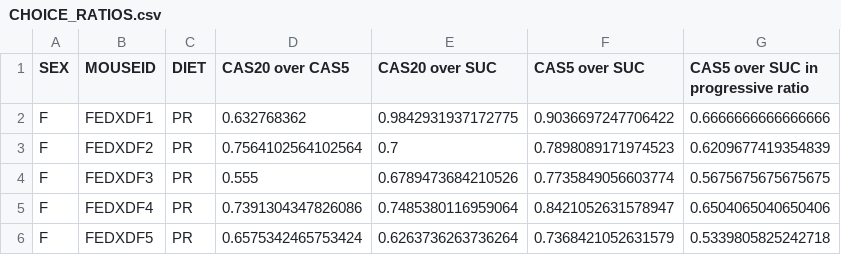
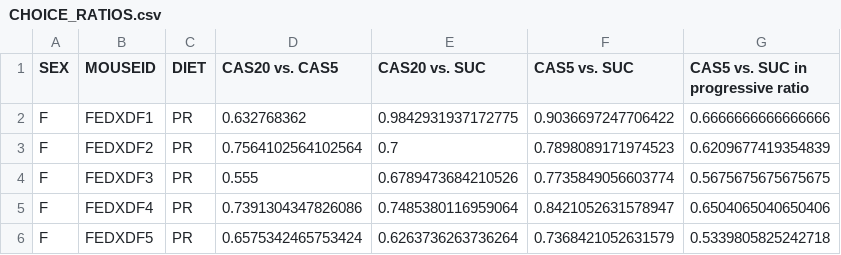
Before and after one commit to Htbibalan/FEDPROFERENCE, a CSV file: results/CHOICE_RATIOS.csv, drawn as a sheet; only a part is shown.

```diff
--- a/results/CHOICE_RATIOS.csv
+++ b/results/CHOICE_RATIOS.csv
@@ -1,2 +1,2 @@
-SEX,MOUSEID,DIET,CAS20 over CAS5,CAS20 over SUC,CAS5 over SUC,CAS5 over SUC in progressive ratio
+SEX,MOUSEID,DIET,CAS20 vs. CAS5,CAS20 vs. SUC,CAS5 vs. SUC,CAS5 vs. SUC in progressive ratio
 F,FEDXDF1,PR,0.632768362,0.9842931937172775,0.9036697247706422,0.6666666666666666
```
Also changed, not shown: 22 other files.
